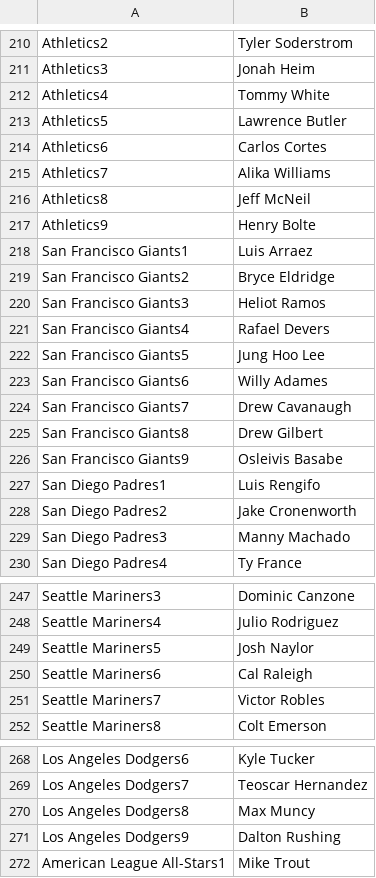
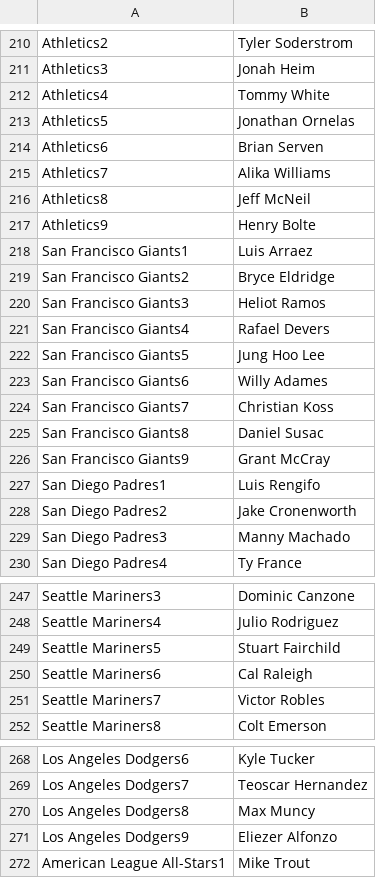
Before and after one commit to jack-simon4/jacks-models, a CSV file: src/assets/MLB-Lineups.csv, drawn as a sheet; only a part is shown, gaps mark what is left out.

```diff
--- a/src/assets/MLB-Lineups.csv
+++ b/src/assets/MLB-Lineups.csv
@@ -212,4 +212,4 @@ Athletics3,Jonah Heim
 Athletics4,Tommy White
-Athletics5,Lawrence Butler
-Athletics6,Carlos Cortes
+Athletics5,Jonathan Ornelas
+Athletics6,Brian Serven
 Athletics7,Alika Williams
@@ -223,5 +223,5 @@ San Francisco Giants5,Jung Hoo Lee
 San Francisco Giants6,Willy Adames
-San Francisco Giants7,Drew Cavanaugh
-San Francisco Giants8,Drew Gilbert
-San Francisco Giants9,Osleivis Basabe
+San Francisco Giants7,Christian Koss
+San Francisco Giants8,Daniel Susac
+San Francisco Giants9,Grant McCray
 San Diego Padres1,Luis Rengifo
@@ -248,3 +248,3 @@ Seattle Mariners3,Dominic Canzone
 Seattle Mariners4,Julio Rodriguez
-Seattle Mariners5,Josh Naylor
+Seattle Mariners5,Stuart Fairchild
 Seattle Mariners6,Cal Raleigh
@@ -270,3 +270,3 @@ Los Angeles Dodgers7,Teoscar Hernandez
 Los Angeles Dodgers8,Max Muncy
-Los Angeles Dodgers9,Dalton Rushing
+Los Angeles Dodgers9,Eliezer Alfonzo
 American League All-Stars1,Mike Trout
```
Also changed, not shown: src/assets/MLB-Last-Lineups.csv, src/assets/MLB-Player-Props.csv, 1 other file.
